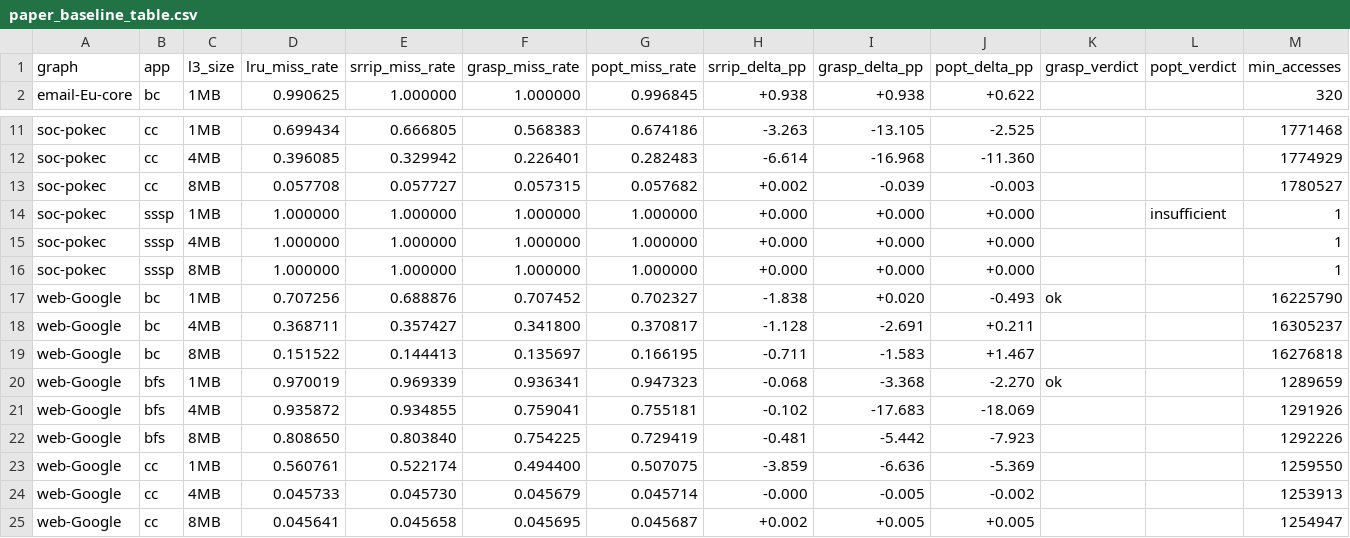
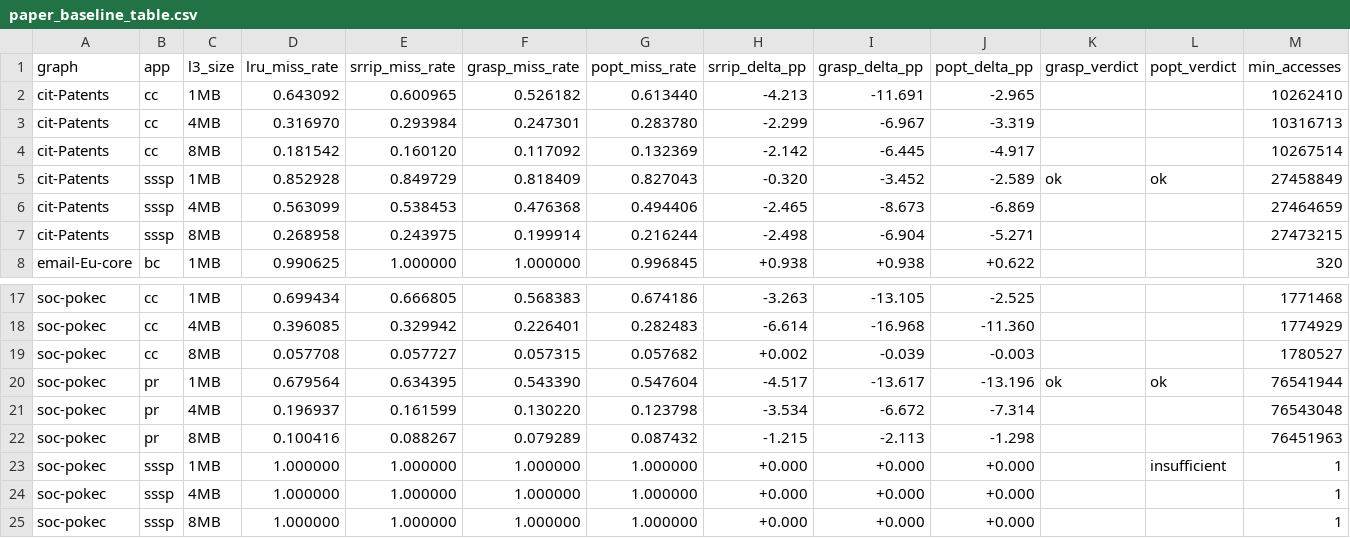
Before and after one commit to UVA-LavaLab/GraphBrew, a CSV file: wiki/data/paper_baseline_table.csv, drawn as a sheet; only a part is shown, gaps mark what is left out; the shorter side is filled out with more unchanged rows.

```diff
--- a/wiki/data/paper_baseline_table.csv
+++ b/wiki/data/paper_baseline_table.csv
@@ -1,2 +1,8 @@
 graph,app,l3_size,lru_miss_rate,srrip_miss_rate,grasp_miss_rate,popt_miss_rate,srrip_delta_pp,grasp_delta_pp,popt_delta_pp,grasp_verdict,popt_verdict,min_accesses
+cit-Patents,cc,1MB,0.643092,0.600965,0.526182,0.613440,-4.213,-11.691,-2.965,,,10262410
+cit-Patents,cc,4MB,0.316970,0.293984,0.247301,0.283780,-2.299,-6.967,-3.319,,,10316713
+cit-Patents,cc,8MB,0.181542,0.160120,0.117092,0.132369,-2.142,-6.445,-4.917,,,10267514
+cit-Patents,sssp,1MB,0.852928,0.849729,0.818409,0.827043,-0.320,-3.452,-2.589,ok,ok,27458849
+cit-Patents,sssp,4MB,0.563099,0.538453,0.476368,0.494406,-2.465,-8.673,-6.869,,,27464659
+cit-Patents,sssp,8MB,0.268958,0.243975,0.199914,0.216244,-2.498,-6.904,-5.271,,,27473215
 email-Eu-core,bc,1MB,0.990625,1.000000,1.000000,0.996845,+0.938,+0.938,+0.622,,,320
@@ -13,2 +19,5 @@ soc-pokec,cc,4MB,0.396085,0.329942,0.226401,0.282483,-6.614,-16.968,-11.360,,,17
 soc-pokec,cc,8MB,0.057708,0.057727,0.057315,0.057682,+0.002,-0.039,-0.003,,,1780527
+soc-pokec,pr,1MB,0.679564,0.634395,0.543390,0.547604,-4.517,-13.617,-13.196,ok,ok,76541944
+soc-pokec,pr,4MB,0.196937,0.161599,0.130220,0.123798,-3.534,-6.672,-7.314,,,76543048
+soc-pokec,pr,8MB,0.100416,0.088267,0.079289,0.087432,-1.215,-2.113,-1.298,,,76451963
 soc-pokec,sssp,1MB,1.000000,1.000000,1.000000,1.000000,+0.000,+0.000,+0.000,,insufficient,1
```
Also changed, not shown: wiki/data/literature_faithfulness_postfix.csv, 7 other files.
